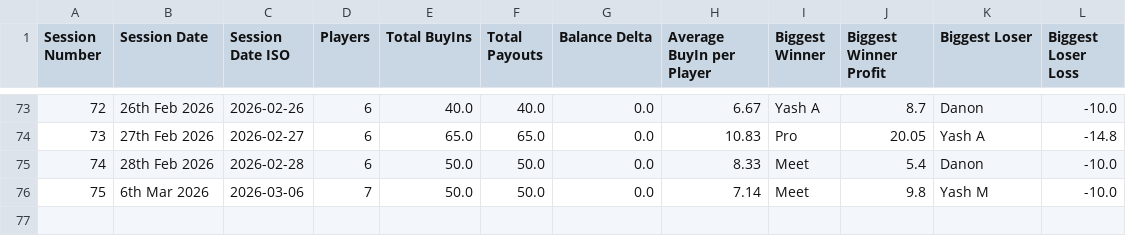
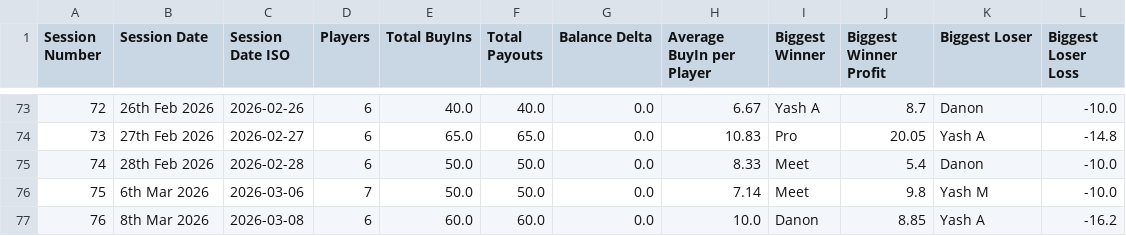
Before and after one commit to meet989898/Poker-Stats, a CSV file: session_statistics_by_session.csv, drawn as a sheet; only a part is shown, gaps mark what is left out; the diff names each change by its address in the sheet, - before the commit and + after, or states it on an @@ line.

```diff
--- a/session_statistics_by_session.csv
+++ b/session_statistics_by_session.csv
+row 77: 76 | 8th Mar 2026 | 2026-03-08 | 6 | 60.0 | 60.0 | 0.0 | 10.0 | Danon | 8.85 | Yash A | -16.2
```
Also changed, not shown: player_statistics_by_session.csv.
